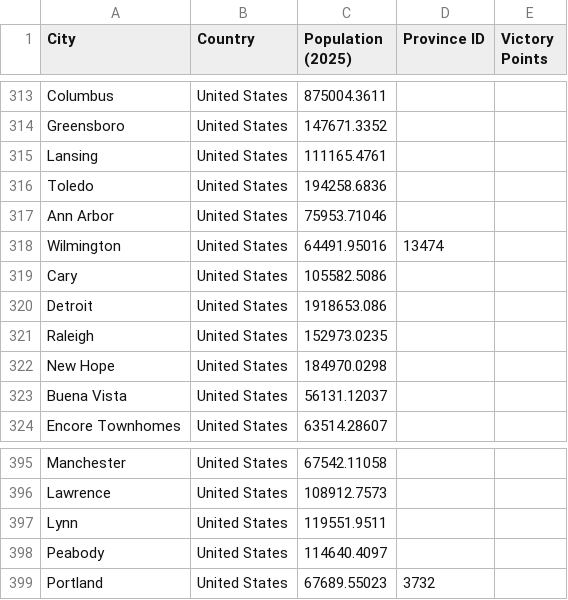
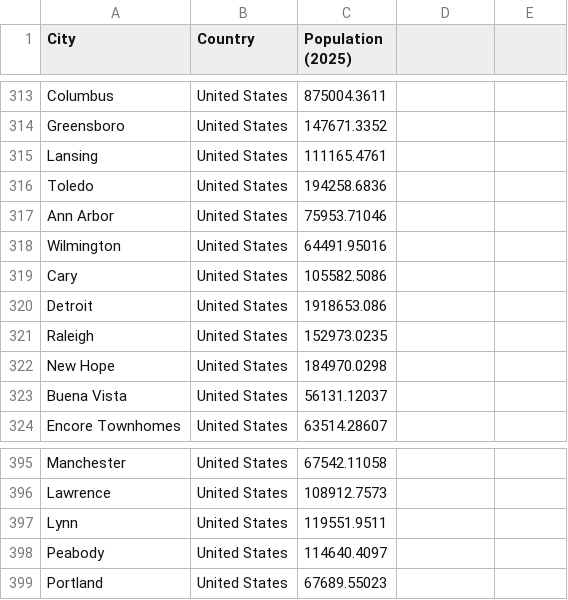
Before and after one commit to TheGamerCant/Modern-Day-Sandbox, a CSV file: __code__/province_population/data/North_America.csv, drawn as a sheet; only a part is shown, gaps mark what is left out; the diff covers the shown part only.

```diff
--- a/__code__/province_population/data/North_America.csv
+++ b/__code__/province_population/data/North_America.csv
@@ -1 +1 @@
-City,Country,Population (2025),Province ID,Victory Points
+City,Country,Population (2025)
@@ -318 +318 @@ Ann Arbor,United States,75953.71046,,
-Wilmington,United States,64491.95016,13474,
+Wilmington,United States,64491.95016
@@ -399 +399 @@ Peabody,United States,114640.4097,,
-Portland,United States,67689.55023,3732,
+Portland,United States,67689.55023
```
Also changed, not shown: 7 edited cells elsewhere in this file, __code__/province_population/data/Central_and_Southern_Asia.csv, __code__/province_population/data/Europe.csv, 7 other files.
